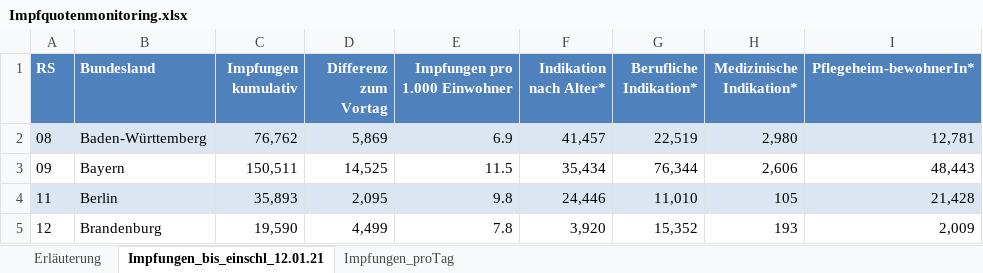
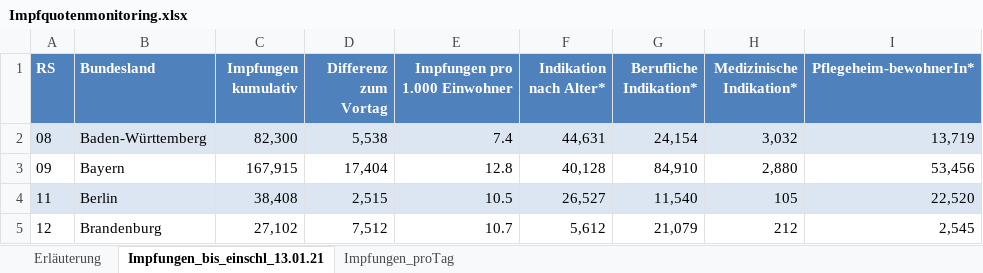
Before and after one commit to GarunWindtotem/Auswertung_Covid_19, an Excel workbook: input/Impfquotenmonitoring.xlsx, sheet Impfungen_bis_einschl_13.01.21, drawn as a sheet; only a part is shown; values as stored, in another font and other column widths than the file's, no borders; the diff covers the shown part only; the diff names each change by its address in the sheet, - before the commit and + after, or states it on an @@ line.

```diff
--- a/input/Impfquotenmonitoring.xlsx (sheet Impfungen_bis_einschl_13.01.21)
+++ b/input/Impfquotenmonitoring.xlsx (sheet Impfungen_bis_einschl_13.01.21)
-sheet tab: Impfungen_bis_einschl_12.01.21
+sheet tab: Impfungen_bis_einschl_13.01.21
-C2 (Impfungen kumulativ): 76,762
+C2 (Impfungen kumulativ): 82,300
-D2 (Differenz zum Vortag): 5,869
+D2 (Differenz zum Vortag): 5,538
-E2 (Impfungen pro 1.000 Einwohner): 6.9
+E2 (Impfungen pro 1.000 Einwohner): 7.4
-F2 (Indikation nach Alter*): 41,457
+F2 (Indikation nach Alter*): 44,631
-G2 (Berufliche Indikation*): 22,519
+G2 (Berufliche Indikation*): 24,154
-H2 (Medizinische Indikation*): 2,980
+H2 (Medizinische Indikation*): 3,032
-I2 (Pflegeheim-bewohnerIn*): 12,781
+I2 (Pflegeheim-bewohnerIn*): 13,719
-C3 (Impfungen kumulativ): 150,511
+C3 (Impfungen kumulativ): 167,915
-D3 (Differenz zum Vortag): 14,525
+D3 (Differenz zum Vortag): 17,404
-E3 (Impfungen pro 1.000 Einwohner): 11.5
+E3 (Impfungen pro 1.000 Einwohner): 12.8
-F3 (Indikation nach Alter*): 35,434
+F3 (Indikation nach Alter*): 40,128
-G3 (Berufliche Indikation*): 76,344
+G3 (Berufliche Indikation*): 84,910
-H3 (Medizinische Indikation*): 2,606
+H3 (Medizinische Indikation*): 2,880
-I3 (Pflegeheim-bewohnerIn*): 48,443
+I3 (Pflegeheim-bewohnerIn*): 53,456
-C4 (Impfungen kumulativ): 35,893
+C4 (Impfungen kumulativ): 38,408
-D4 (Differenz zum Vortag): 2,095
+D4 (Differenz zum Vortag): 2,515
-E4 (Impfungen pro 1.000 Einwohner): 9.8
+E4 (Impfungen pro 1.000 Einwohner): 10.5
-F4 (Indikation nach Alter*): 24,446
+F4 (Indikation nach Alter*): 26,527
-G4 (Berufliche Indikation*): 11,010
+G4 (Berufliche Indikation*): 11,540
-I4 (Pflegeheim-bewohnerIn*): 21,428
+I4 (Pflegeheim-bewohnerIn*): 22,520
-C5 (Impfungen kumulativ): 19,590
+C5 (Impfungen kumulativ): 27,102
-D5 (Differenz zum Vortag): 4,499
+D5 (Differenz zum Vortag): 7,512
-E5 (Impfungen pro 1.000 Einwohner): 7.8
+E5 (Impfungen pro 1.000 Einwohner): 10.7
-F5 (Indikation nach Alter*): 3,920
+F5 (Indikation nach Alter*): 5,612
-G5 (Berufliche Indikation*): 15,352
+G5 (Berufliche Indikation*): 21,079
-H5 (Medizinische Indikation*): 193
+H5 (Medizinische Indikation*): 212
-I5 (Pflegeheim-bewohnerIn*): 2,009
+I5 (Pflegeheim-bewohnerIn*): 2,545
```
Also changed, not shown: 1 added row, 1 removed row and 81 edited cells elsewhere in this sheet, sheet Impfungen_proTag, sheet Erläuterung, 33 other files.
